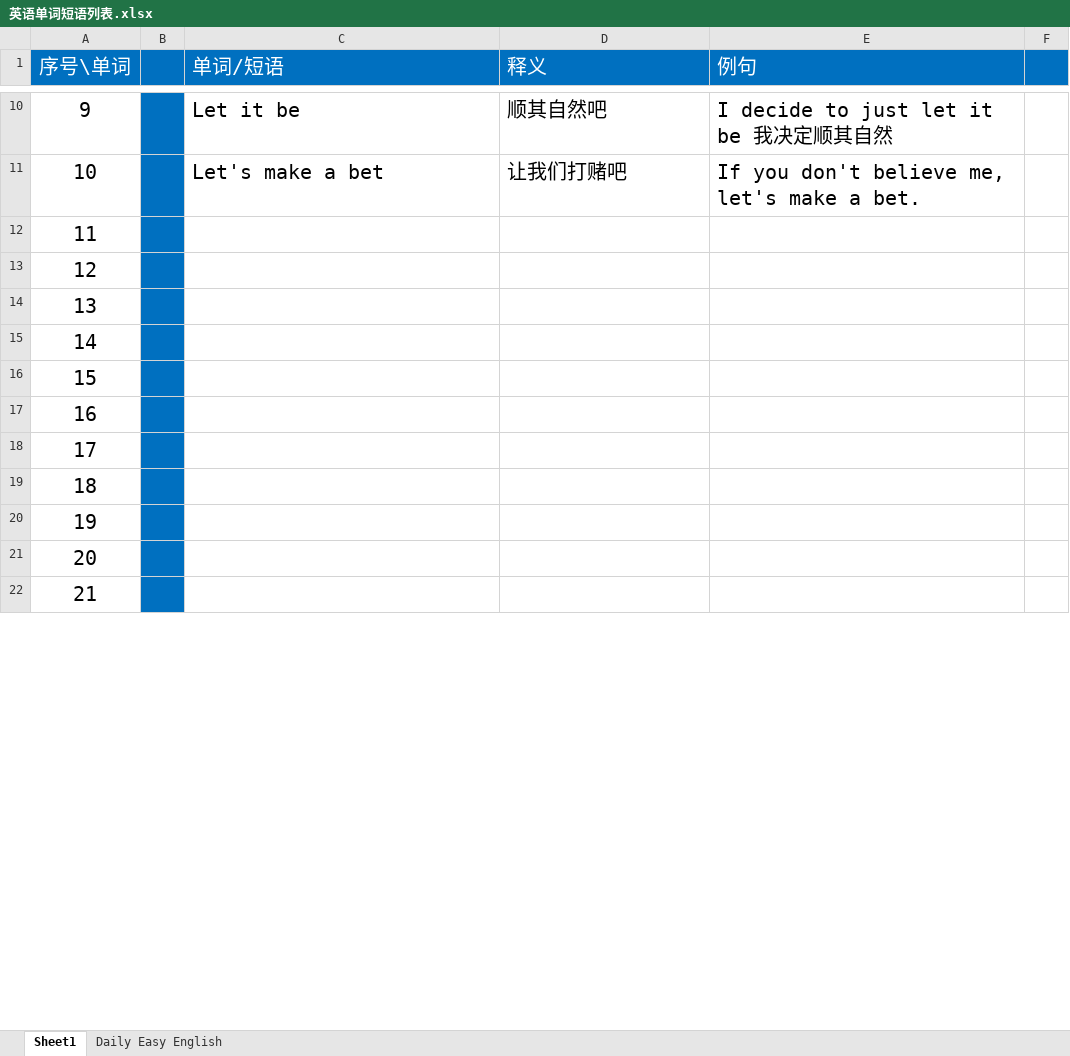
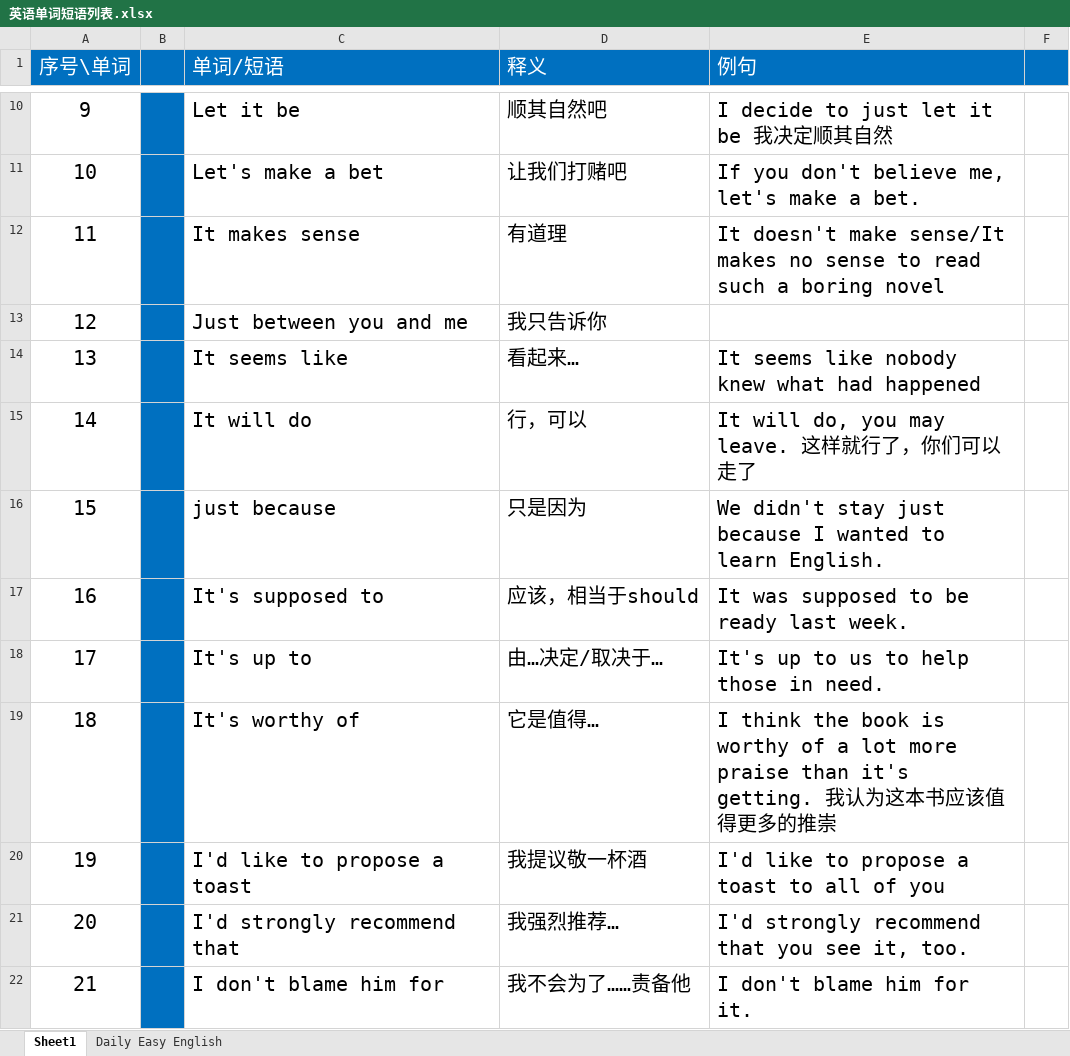
Before and after one commit to Ayvytr/TheRoadToTheFuture, an Excel workbook: 英语/英语单词短语列表.xlsx, sheet Sheet1, drawn as a sheet; only a part is shown, gaps mark what is left out; values as stored, in another font and other column widths than the file's, no borders; the diff covers the shown part only; the diff names each change by its address in the sheet, - before the commit and + after, or states it on an @@ line.

```diff
--- a/英语/英语单词短语列表.xlsx (sheet Sheet1)
+++ b/英语/英语单词短语列表.xlsx (sheet Sheet1)
-C12 (单词/短语): (empty)
+C12 (单词/短语): It makes sense
-D12 (释义): (empty)
+D12 (释义): 有道理
-E12 (例句): (empty)
+E12 (例句): It doesn't make sense/It makes no sense to read such a boring novel
-C13 (单词/短语): (empty)
+C13 (单词/短语): Just between you and me
-D13 (释义): (empty)
+D13 (释义): 我只告诉你
-C14 (单词/短语): (empty)
+C14 (单词/短语): It seems like
-D14 (释义): (empty)
+D14 (释义): 看起来…
-E14 (例句): (empty)
+E14 (例句): It seems like nobody knew what had happened
-C15 (单词/短语): (empty)
+C15 (单词/短语): It will do
-D15 (释义): (empty)
+D15 (释义): 行，可以
-E15 (例句): (empty)
+E15 (例句): It will do, you may leave. 这样就行了，你们可以走了
-C16 (单词/短语): (empty)
+C16 (单词/短语): just because
-D16 (释义): (empty)
+D16 (释义): 只是因为
-E16 (例句): (empty)
+E16 (例句): We didn't stay just because I wanted to learn English.
-C17 (单词/短语): (empty)
+C17 (单词/短语): It's supposed to
-D17 (释义): (empty)
+D17 (释义): 应该，相当于should
-E17 (例句): (empty)
+E17 (例句): It was supposed to be ready last week.
-C18 (单词/短语): (empty)
+C18 (单词/短语): It's up to
-D18 (释义): (empty)
+D18 (释义): 由…决定/取决于…
-E18 (例句): (empty)
+E18 (例句): It's up to us to help those in need.
-C19 (单词/短语): (empty)
+C19 (单词/短语): It's worthy of
-D19 (释义): (empty)
+D19 (释义): 它是值得…
-E19 (例句): (empty)
+E19 (例句): I think the book is worthy of a lot more praise than it's getting. 我认为这本书应该值得更多的推崇
-C20 (单词/短语): (empty)
+C20 (单词/短语): I'd like to propose a toast
-D20 (释义): (empty)
+D20 (释义): 我提议敬一杯酒
-E20 (例句): (empty)
+E20 (例句): I'd like to propose a toast to all of you
-C21 (单词/短语): (empty)
+C21 (单词/短语): I'd strongly recommend that
-D21 (释义): (empty)
+D21 (释义): 我强烈推荐…
-E21 (例句): (empty)
+E21 (例句): I'd strongly recommend that you see it, too.
-C22 (单词/短语): (empty)
+C22 (单词/短语): I don't blame him for
-D22 (释义): (empty)
+D22 (释义): 我不会为了……责备他
-E22 (例句): (empty)
+E22 (例句): I don't blame him for it.
```
Also changed, not shown: 55 edited cells elsewhere in this sheet, 1 other file.
